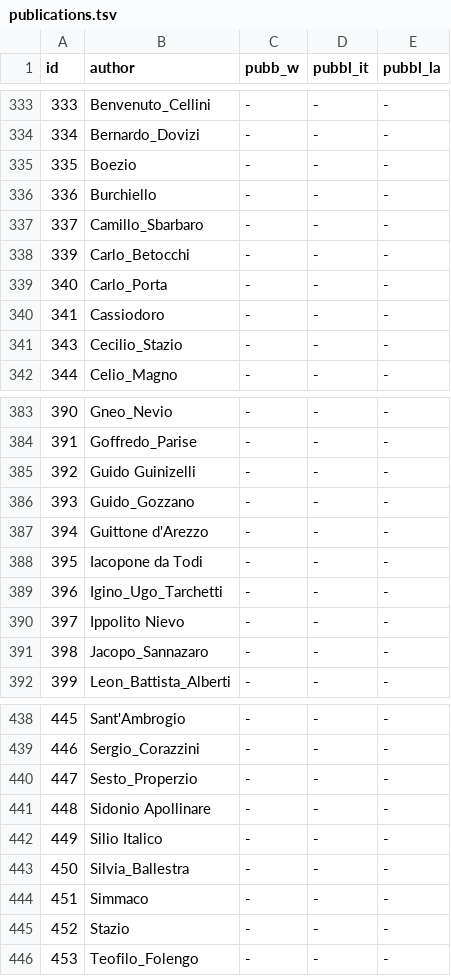
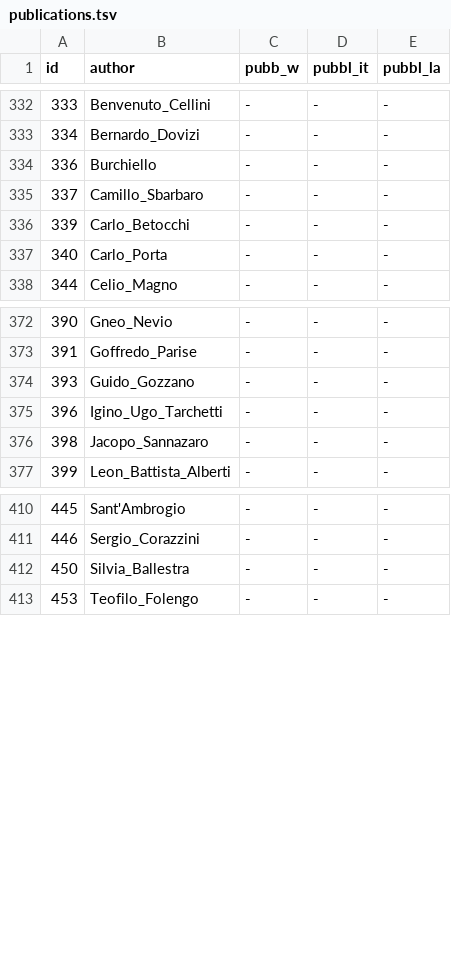
Before and after one commit to giovannipro/giovannipro.github.io, a TSV file: wikipedia-primary-school-italy/web-version/assets/data/publications.tsv, drawn as a sheet; only a part is shown, gaps mark what is left out; the diff covers the shown part only; the diff names each change by its address in the sheet, - before the commit and + after, or states it on an @@ line.

```diff
--- a/wikipedia-primary-school-italy/web-version/assets/data/publications.tsv
+++ b/wikipedia-primary-school-italy/web-version/assets/data/publications.tsv
-row 335: 335 | Boezio | - | - | -
-row 340: 341 | Cassiodoro | - | - | -
-row 341: 343 | Cecilio_Stazio | - | - | -
-row 385: 392 | Guido Guinizelli | - | - | -
-row 387: 394 | Guittone d'Arezzo | - | - | -
-row 388: 395 | Iacopone da Todi | - | - | -
-row 390: 397 | Ippolito Nievo | - | - | -
-row 440: 447 | Sesto_Properzio | - | - | -
-row 441: 448 | Sidonio Apollinare | - | - | -
-row 442: 449 | Silio Italico | - | - | -
-row 444: 451 | Simmaco | - | - | -
-row 445: 452 | Stazio | - | - | -
```
Also changed, not shown: 23 removed rows elsewhere in this file, wikipedia-primary-school-italy/web-version/assets/data/authors.tsv.
